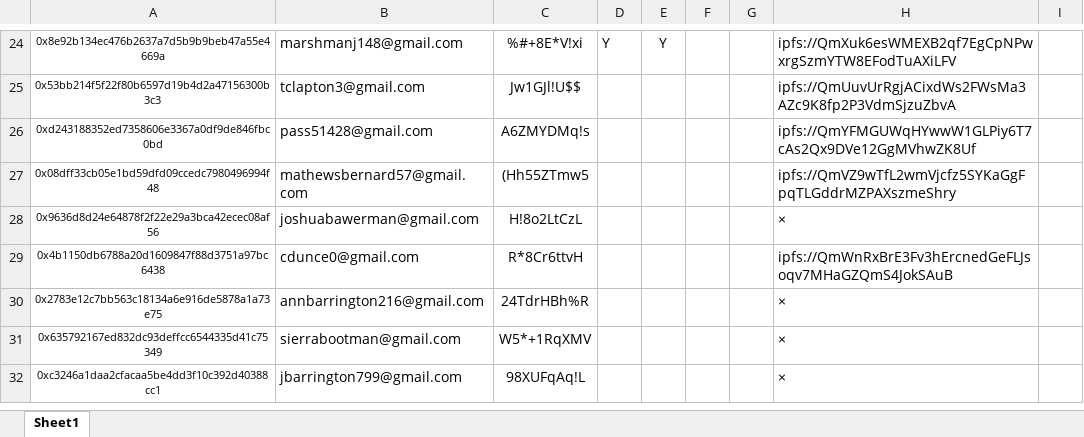
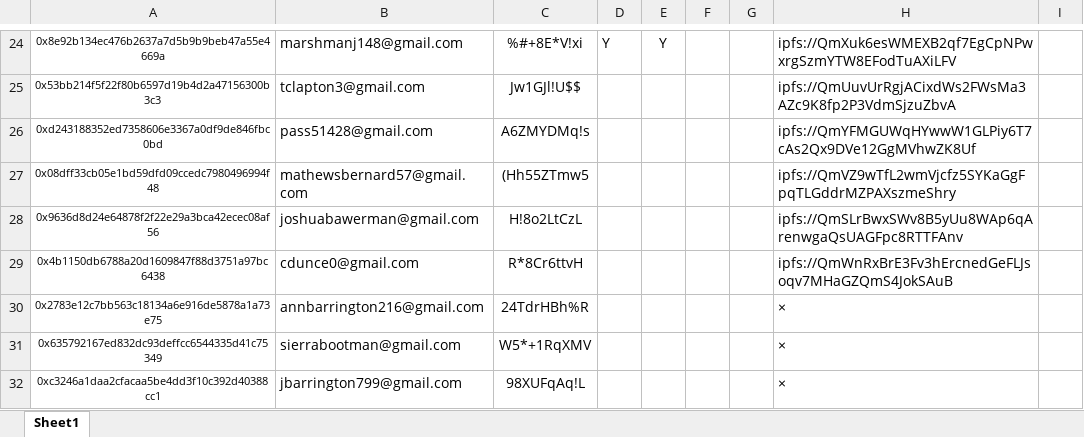
Before and after one commit to alveraboquet/Block_chain, an Excel workbook: scripts_on_ubuntu/Alchemy/week 1/alchemy可用邮箱手动整理版.xlsx, sheet Sheet1, drawn as a sheet; only a part is shown, gaps mark what is left out; values as stored, in another font and other column widths than the file's, no borders; the diff names each change by its address in the sheet, - before the commit and + after, or states it on an @@ line.

```diff
--- a/scripts_on_ubuntu/Alchemy/week 1/alchemy可用邮箱手动整理版.xlsx (sheet Sheet1)
+++ b/scripts_on_ubuntu/Alchemy/week 1/alchemy可用邮箱手动整理版.xlsx (sheet Sheet1)
-H28: ×
+H28: ipfs://QmSLrBwxSWv8B5yUu8WAp6qArenwgaQsUAGFpc8RTTFAnv
```
Also changed, not shown: 3 other files.
